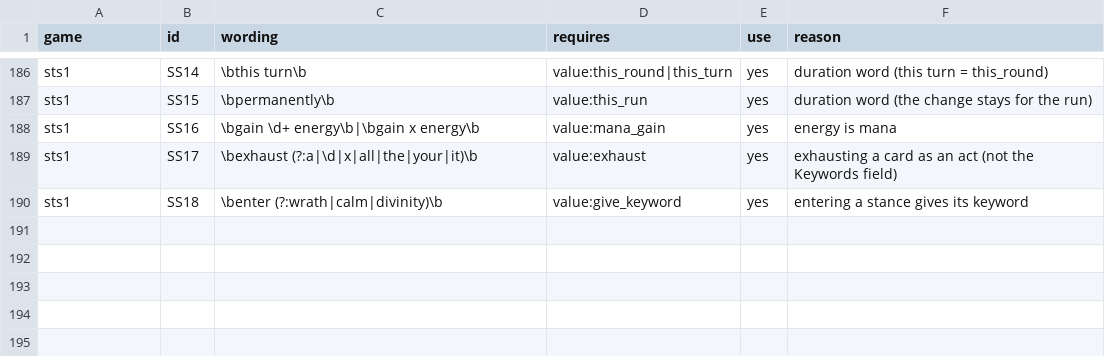
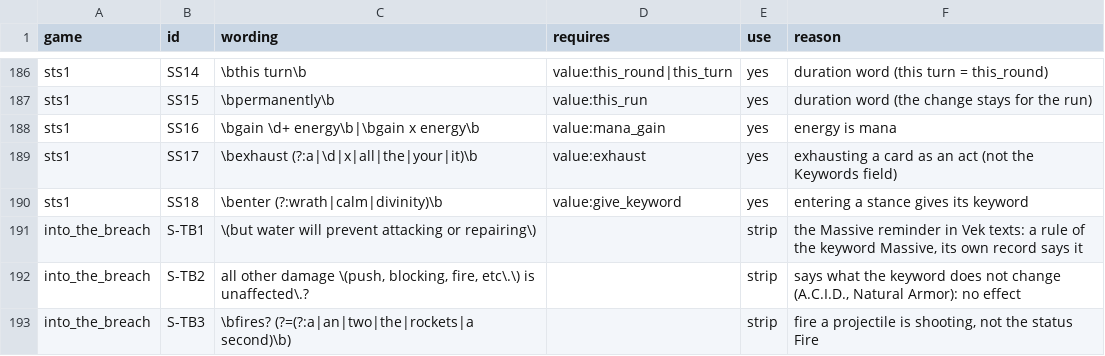
Before and after one commit to npgeorgiou/three-bases, a TSV file: library/cards_db/patterns/patterns.tsv, drawn as a sheet; only a part is shown, gaps mark what is left out.

```diff
--- a/library/cards_db/patterns/patterns.tsv
+++ b/library/cards_db/patterns/patterns.tsv
@@ -190 +190,4 @@ sts1	SS17	\bexhaust (?:a|\d|x|all|the|your|it)\b	value:exhaust	yes	exhausting a
 sts1	SS18	\benter (?:wrath|calm|divinity)\b	value:give_keyword	yes	entering a stance gives its keyword
+into_the_breach	S-TB1	\(but water will prevent attacking or repairing\)		strip	the Massive reminder in Vek texts: a rule of the keyword Massive, its own record says it
+into_the_breach	S-TB2	all other damage \(push, blocking, fire, etc\.\) is unaffected\.?		strip	says what the keyword does not change (A.C.I.D., Natural Armor): no effect
+into_the_breach	S-TB3	\bfires? (?=(?:a|an|two|the|rockets|a second)\b)		strip	"fire a projectile" is shooting, not the status Fire
```
Also changed, not shown: library/cards_db/names.tsv, library/cards_db/vocab.tsv, 15 other files.
